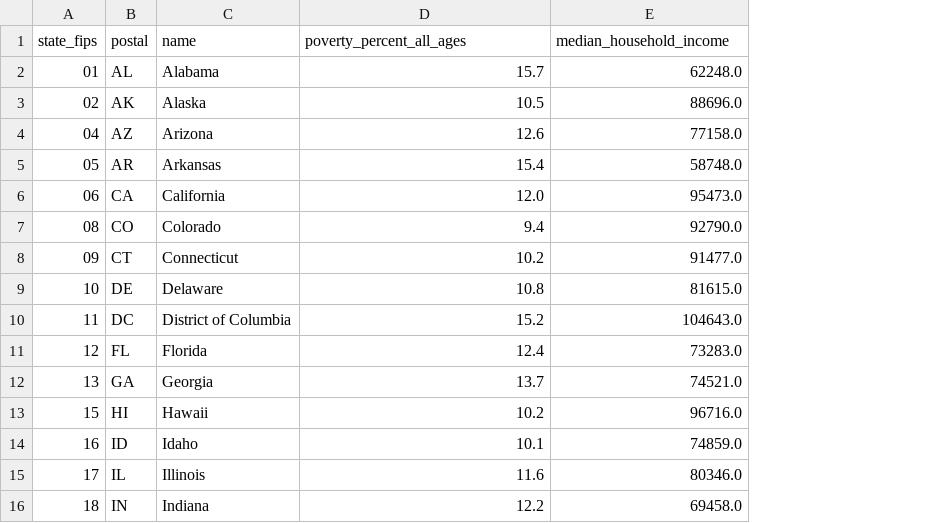
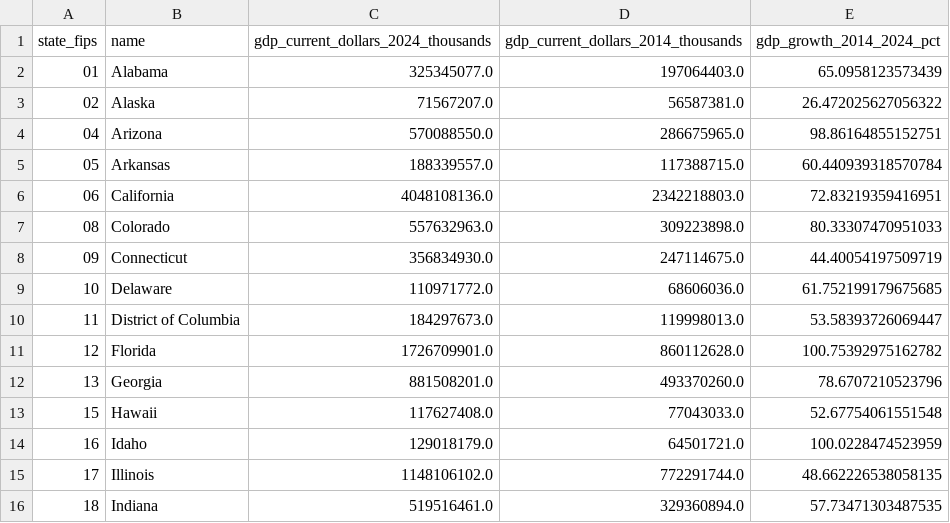
Before and after one commit to rickyssss/-aggregation-bias-thesis, a CSV file: data/USA/coarse.csv, drawn as a sheet; only a part is shown; removed rows and columns are numbered as before the commit, all else as after; the diff covers the shown part only; the diff names each change by its address in the sheet, - before the commit and + after, or states it on an @@ line.

```diff
--- a/data/USA/coarse.csv
+++ b/data/USA/coarse.csv
-column B (postal), rows 2-16: AL | AK | AZ | AR | CA | CO | CT | DE | DC | FL | GA | HI | ID | IL | IN
+column C, rows 1-16: gdp_current_dollars_2024_thousands | 325345077.0 | 71567207.0 | 570088550.0 | 188339557.0 | 4048108136.0 | 557632963.0 | 356834930.0 | 110971772.0 | 184297673.0 | 1726709901.0 | 881508201.0 | 117627408.0 | 129018179.0 | 1148106102.0 | 519516461.0
-D1: poverty_percent_all_ages
+D1: gdp_current_dollars_2014_thousands
-E1: median_household_income
+E1: gdp_growth_2014_2024_pct
-D2: 15.7
+D2: 197064403.0
-E2 (gdp_growth_2014_2024_pct): 62248.0
+E2 (gdp_growth_2014_2024_pct): 65.0958123573439
-D3: 10.5
+D3: 56587381.0
-E3 (gdp_growth_2014_2024_pct): 88696.0
+E3 (gdp_growth_2014_2024_pct): 26.472025627056322
-D4: 12.6
+D4: 286675965.0
-E4 (gdp_growth_2014_2024_pct): 77158.0
+E4 (gdp_growth_2014_2024_pct): 98.86164855152751
-D5: 15.4
+D5: 117388715.0
-E5 (gdp_growth_2014_2024_pct): 58748.0
+E5 (gdp_growth_2014_2024_pct): 60.440939318570784
-D6: 12.0
+D6: 2342218803.0
-E6 (gdp_growth_2014_2024_pct): 95473.0
+E6 (gdp_growth_2014_2024_pct): 72.83219359416951
-D7: 9.4
+D7: 309223898.0
-E7 (gdp_growth_2014_2024_pct): 92790.0
+E7 (gdp_growth_2014_2024_pct): 80.33307470951033
-D8: 10.2
+D8: 247114675.0
-E8 (gdp_growth_2014_2024_pct): 91477.0
+E8 (gdp_growth_2014_2024_pct): 44.40054197509719
-D9: 10.8
+D9: 68606036.0
-E9 (gdp_growth_2014_2024_pct): 81615.0
+E9 (gdp_growth_2014_2024_pct): 61.752199179675685
-D10: 15.2
+D10: 119998013.0
-E10 (gdp_growth_2014_2024_pct): 104643.0
+E10 (gdp_growth_2014_2024_pct): 53.58393726069447
-D11: 12.4
+D11: 860112628.0
-E11 (gdp_growth_2014_2024_pct): 73283.0
+E11 (gdp_growth_2014_2024_pct): 100.75392975162782
-D12: 13.7
+D12: 493370260.0
-E12 (gdp_growth_2014_2024_pct): 74521.0
+E12 (gdp_growth_2014_2024_pct): 78.6707210523796
-D13: 10.2
+D13: 77043033.0
-E13 (gdp_growth_2014_2024_pct): 96716.0
+E13 (gdp_growth_2014_2024_pct): 52.67754061551548
-D14: 10.1
+D14: 64501721.0
-E14 (gdp_growth_2014_2024_pct): 74859.0
+E14 (gdp_growth_2014_2024_pct): 100.0228474523959
-D15: 11.6
+D15: 772291744.0
-E15 (gdp_growth_2014_2024_pct): 80346.0
+E15 (gdp_growth_2014_2024_pct): 48.662226538058135
-D16: 12.2
+D16: 329360894.0
-E16 (gdp_growth_2014_2024_pct): 69458.0
+E16 (gdp_growth_2014_2024_pct): 57.73471303487535
```
Also changed, not shown: 72 edited cells elsewhere in this file, queue/candidate_pairs.csv, results/summary_table.csv, 4 other files.
